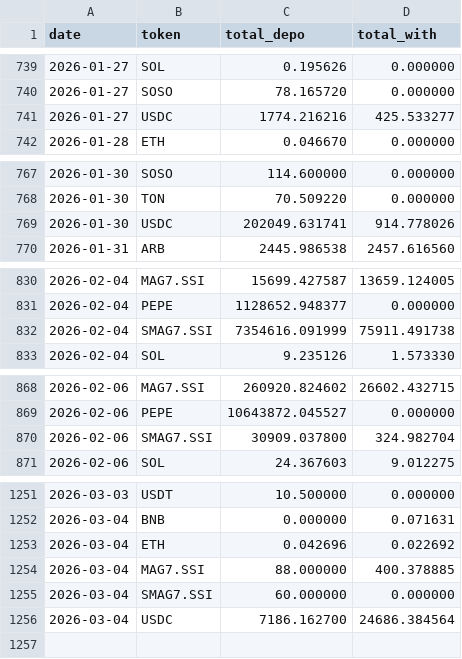
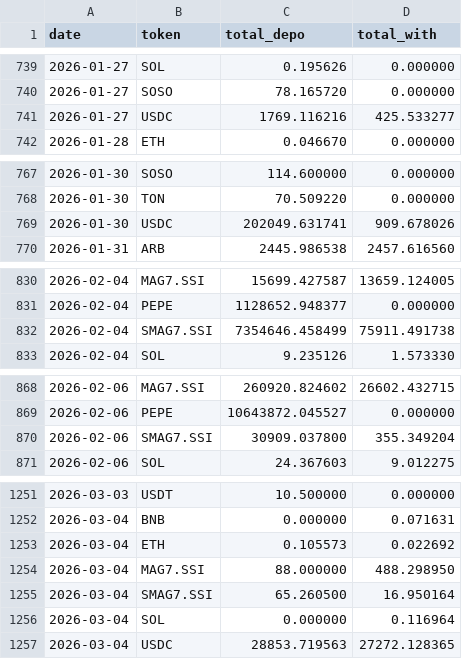
Before and after one commit to Eliasdegemu61/Fund-flow-sodex, a CSV file: daily_net_flows.csv, drawn as a sheet; only a part is shown, gaps mark what is left out; the diff covers the shown part only.

Commit message:
Update Sodex data: Wed Mar  4 05:04:32 UTC 2026

```diff
--- a/daily_net_flows.csv
+++ b/daily_net_flows.csv
@@ -740,3 +740,3 @@ date,token,total_depo,total_with
 2026-01-27,SOSO,78.165720,0.000000
-2026-01-27,USDC,1774.216216,425.533277
+2026-01-27,USDC,1769.116216,425.533277
 2026-01-28,ETH,0.046670,0.000000
@@ -768,3 +768,3 @@ date,token,total_depo,total_with
 2026-01-30,TON,70.509220,0.000000
-2026-01-30,USDC,202049.631741,914.778026
+2026-01-30,USDC,202049.631741,909.678026
 2026-01-31,ARB,2445.986538,2457.616560
@@ -831,3 +831,3 @@ date,token,total_depo,total_with
 2026-02-04,PEPE,1128652.948377,0.000000
-2026-02-04,SMAG7.SSI,7354616.091999,75911.491738
+2026-02-04,SMAG7.SSI,7354646.458499,75911.491738
 2026-02-04,SOL,9.235126,1.573330
@@ -869,3 +869,3 @@ date,token,total_depo,total_with
 2026-02-06,PEPE,10643872.045527,0.000000
-2026-02-06,SMAG7.SSI,30909.037800,324.982704
+2026-02-06,SMAG7.SSI,30909.037800,355.349204
 2026-02-06,SOL,24.367603,9.012275
@@ -1252,5 +1252,6 @@ date,token,total_depo,total_with
 2026-03-04,BNB,0.000000,0.071631
-2026-03-04,ETH,0.042696,0.022692
-2026-03-04,MAG7.SSI,88.000000,400.378885
-2026-03-04,SMAG7.SSI,60.000000,0.000000
-2026-03-04,USDC,7186.162700,24686.384564
+2026-03-04,ETH,0.105573,0.022692
+2026-03-04,MAG7.SSI,88.000000,488.298950
+2026-03-04,SMAG7.SSI,65.260500,16.950164
+2026-03-04,SOL,0.000000,0.116964
+2026-03-04,USDC,28853.719563,27272.128365
```
Also changed, not shown: 3 edited cells elsewhere in this file, overall_sodex_totals.csv.
